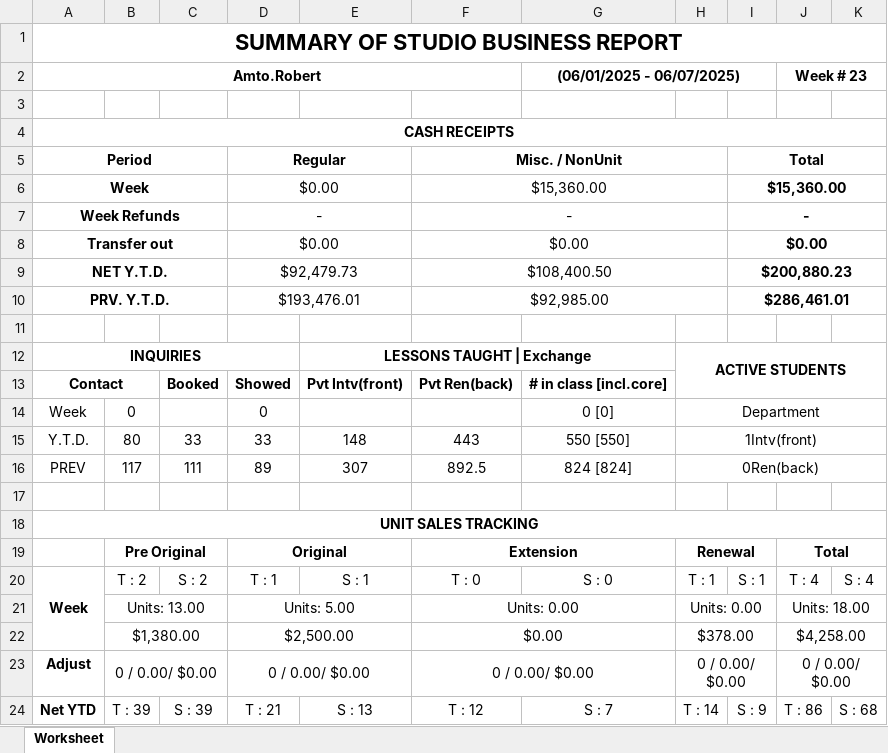
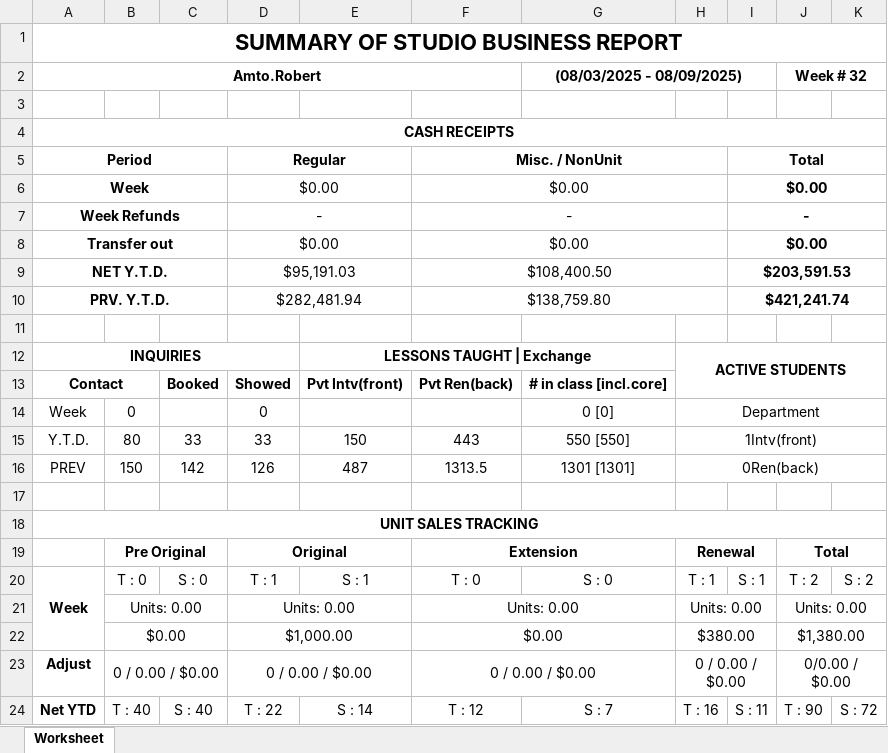
Before and after one commit to SoumyadebK/doable, an Excel workbook: admin/STUDIO_BUSINESS_REPORT.xlsx, sheet Worksheet, drawn as a sheet; only a part is shown; values as stored, in another font and other column widths than the file's, no borders; removed rows and columns are numbered as before the commit, all else as after; the diff covers the shown part only; the diff names each change by its address in the sheet, - before the commit and + after, or states it on an @@ line.

Commit message:
Active account balance report Excel & Cash Report

```diff
--- a/admin/STUDIO_BUSINESS_REPORT.xlsx (sheet Worksheet)
+++ b/admin/STUDIO_BUSINESS_REPORT.xlsx (sheet Worksheet)
-G2: (06/01/2025 - 06/07/2025)
+G2: (08/03/2025 - 08/09/2025)
-J2: Week # 23
+J2: Week # 32
-F6: $15,360.00
+F6: $0.00
-I6: $15,360.00
+I6: $0.00
-D9: $92,479.73
+D9: $95,191.03
-I9: $200,880.23
+I9: $203,591.53
-row 10: PRV. Y.T.D. |  |  | $193,476.01 |  | $92,985.00 |  |  | $286,461.01
+row 10: PRV. Y.T.D. |  |  | $282,481.94 |  | $138,759.80 |  |  | $421,241.74
-E15: 148
+E15: 150
-row 16: PREV | 117 | 111 | 89 | 307 | 892.5 | 824 [824] | 0Ren(back)
+row 16: PREV | 150 | 142 | 126 | 487 | 1313.5 | 1301 [1301] | 0Ren(back)
-B20: T : 2
+B20: T : 0
-C20: S : 2
+C20: S : 0
-J20 (Week # 32): T : 4
+J20 (Week # 32): T : 2
-K20: S : 4
+K20: S : 2
-B21: Units: 13.00
+B21: Units: 0.00
-D21: Units: 5.00
+D21: Units: 0.00
-J21 (Week # 32): Units: 18.00
+J21 (Week # 32): Units: 0.00
-row 22:  | $1,380.00 |  | $2,500.00 |  | $0.00 |  | $378.00 |  | $4,258.00
+row 22:  | $0.00 |  | $1,000.00 |  | $0.00 |  | $380.00 |  | $1,380.00
-B23: 0 / 0.00/ $0.00
+B23: 0 / 0.00 / $0.00
-D23: 0 / 0.00/ $0.00
+D23: 0 / 0.00 / $0.00
-F23: 0 / 0.00/ $0.00
+F23: 0 / 0.00 / $0.00
-H23: 0 / 0.00/ $0.00
+H23: 0 / 0.00 / $0.00
-J23 (Week # 32): 0 / 0.00/ $0.00
+J23 (Week # 32): 0/0.00 / $0.00
-B24: T : 39
+B24: T : 40
-C24: S : 39
+C24: S : 40
-D24: T : 21
+D24: T : 22
-E24: S : 13
+E24: S : 14
-H24: T : 14
+H24: T : 16
-I24: S : 9
+I24: S : 11
-J24 (Week # 32): T : 86
+J24 (Week # 32): T : 90
-K24: S : 68
+K24: S : 72
```
Also changed, not shown: 2 added rows, 2 removed rows and 6 edited cells elsewhere in this sheet, 8 other files.
